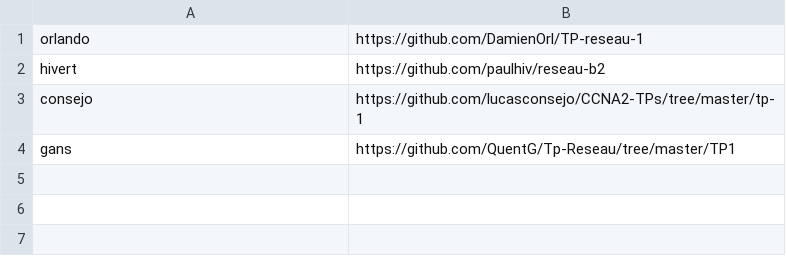
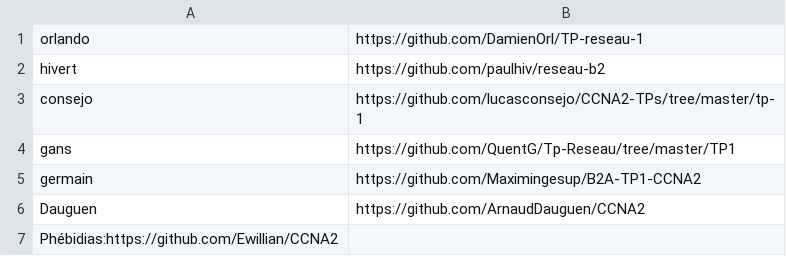
Before and after one commit to antoine33520/B2-Reseau-2018, a CSV file: tp/1/repo_links.csv, drawn as a sheet; the diff names each change by its address in the sheet, - before the commit and + after, or states it on an @@ line.

Commit message:
add germain Phébidias  Dauguen

```diff
--- a/tp/1/repo_links.csv
+++ b/tp/1/repo_links.csv
+row 5: germain | https://github.com/Maximingesup/B2A-TP1-CCNA2
+row 6: Dauguen | https://github.com/ArnaudDauguen/CCNA2
+row 7: Phébidias:https://github.com/Ewillian/CCNA2
```
